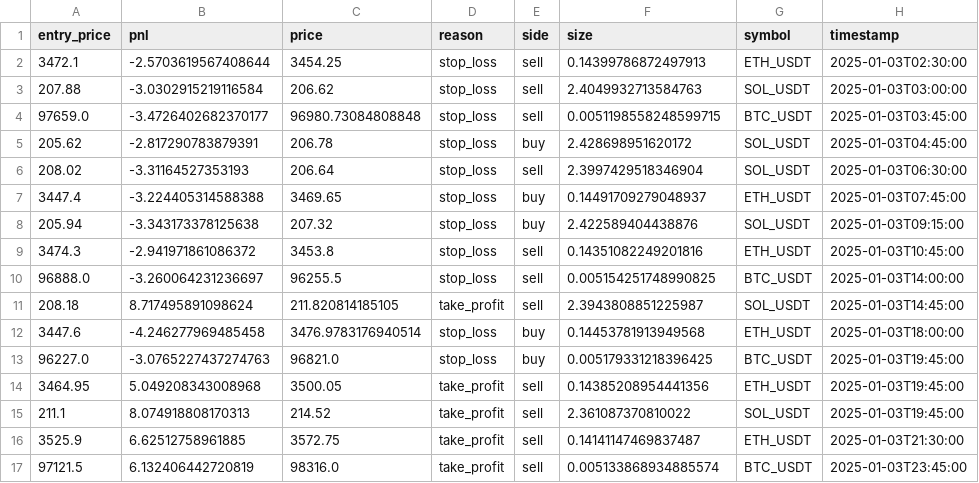
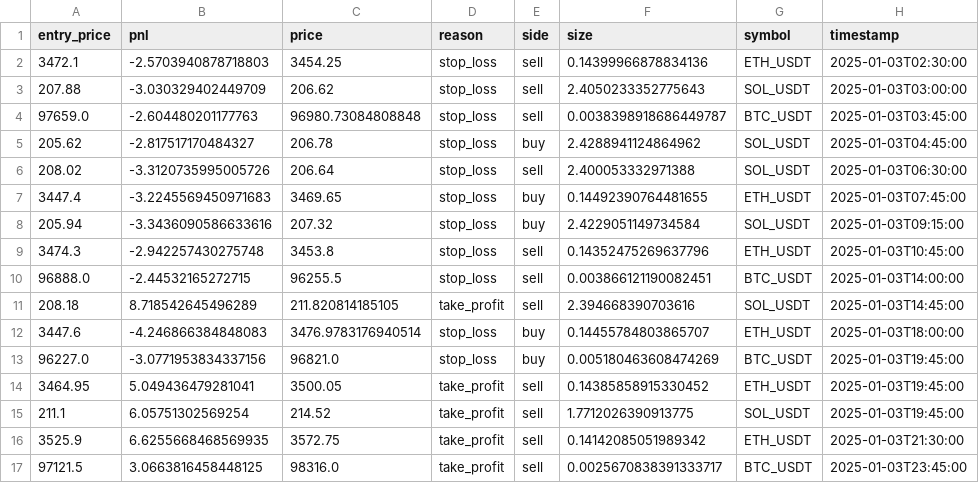
Before and after one commit to kasyap1234/final-delta, a CSV file: backtest_results/2025_test/trades.csv, drawn as a sheet; only a part is shown; the diff covers the shown part only.

```diff
--- a/backtest_results/2025_test/trades.csv
+++ b/backtest_results/2025_test/trades.csv
@@ -1,17 +1,17 @@
 entry_price,pnl,price,reason,side,size,symbol,timestamp
-3472.1,-2.5703619567408644,3454.25,stop_loss,sell,0.14399786872497913,ETH_USDT,2025-01-03T02:30:00
-207.88,-3.0302915219116584,206.62,stop_loss,sell,2.4049932713584763,SOL_USDT,2025-01-03T03:00:00
-97659.0,-3.4726402682370177,96980.73084808848,stop_loss,sell,0.0051198558248599715,BTC_USDT,2025-01-03T03:45:00
-205.62,-2.817290783879391,206.78,stop_loss,buy,2.428698951620172,SOL_USDT,2025-01-03T04:45:00
-208.02,-3.31164527353193,206.64,stop_loss,sell,2.3997429518346904,SOL_USDT,2025-01-03T06:30:00
-3447.4,-3.224405314588388,3469.65,stop_loss,buy,0.14491709279048937,ETH_USDT,2025-01-03T07:45:00
-205.94,-3.343173378125638,207.32,stop_loss,buy,2.422589404438876,SOL_USDT,2025-01-03T09:15:00
-3474.3,-2.941971861086372,3453.8,stop_loss,sell,0.14351082249201816,ETH_USDT,2025-01-03T10:45:00
-96888.0,-3.260064231236697,96255.5,stop_loss,sell,0.005154251748990825,BTC_USDT,2025-01-03T14:00:00
-208.18,8.717495891098624,211.820814185105,take_profit,sell,2.3943808851225987,SOL_USDT,2025-01-03T14:45:00
-3447.6,-4.246277969485458,3476.9783176940514,stop_loss,buy,0.14453781913949568,ETH_USDT,2025-01-03T18:00:00
-96227.0,-3.0765227437274763,96821.0,stop_loss,buy,0.005179331218396425,BTC_USDT,2025-01-03T19:45:00
-3464.95,5.049208343008968,3500.05,take_profit,sell,0.14385208954441356,ETH_USDT,2025-01-03T19:45:00
-211.1,8.074918808170313,214.52,take_profit,sell,2.361087370810022,SOL_USDT,2025-01-03T19:45:00
-3525.9,6.62512758961885,3572.75,take_profit,sell,0.14141147469837487,ETH_USDT,2025-01-03T21:30:00
-97121.5,6.132406442720819,98316.0,take_profit,sell,0.005133868934885574,BTC_USDT,2025-01-03T23:45:00
+3472.1,-2.5703940878718803,3454.25,stop_loss,sell,0.14399966878834136,ETH_USDT,2025-01-03T02:30:00
+207.88,-3.030329402449709,206.62,stop_loss,sell,2.4050233352775643,SOL_USDT,2025-01-03T03:00:00
+97659.0,-2.604480201177763,96980.73084808848,stop_loss,sell,0.0038398918686449787,BTC_USDT,2025-01-03T03:45:00
+205.62,-2.817517170484327,206.78,stop_loss,buy,2.4288941124864962,SOL_USDT,2025-01-03T04:45:00
+208.02,-3.3120735995005726,206.64,stop_loss,sell,2.400053332971388,SOL_USDT,2025-01-03T06:30:00
+3447.4,-3.2245569450971683,3469.65,stop_loss,buy,0.14492390764481655,ETH_USDT,2025-01-03T07:45:00
+205.94,-3.3436090586633616,207.32,stop_loss,buy,2.4229051149734584,SOL_USDT,2025-01-03T09:15:00
+3474.3,-2.942257430275748,3453.8,stop_loss,sell,0.14352475269637796,ETH_USDT,2025-01-03T10:45:00
+96888.0,-2.44532165272715,96255.5,stop_loss,sell,0.003866121190082451,BTC_USDT,2025-01-03T14:00:00
+208.18,8.718542645496289,211.820814185105,take_profit,sell,2.394668390703616,SOL_USDT,2025-01-03T14:45:00
+3447.6,-4.246866384848083,3476.9783176940514,stop_loss,buy,0.14455784803865707,ETH_USDT,2025-01-03T18:00:00
+96227.0,-3.0771953834337156,96821.0,stop_loss,buy,0.005180463608474269,BTC_USDT,2025-01-03T19:45:00
+3464.95,5.049436479281041,3500.05,take_profit,sell,0.14385858915330452,ETH_USDT,2025-01-03T19:45:00
+211.1,6.05751302569254,214.52,take_profit,sell,1.7712026390913775,SOL_USDT,2025-01-03T19:45:00
+3525.9,6.6255668468569935,3572.75,take_profit,sell,0.14142085051989342,ETH_USDT,2025-01-03T21:30:00
+97121.5,3.0663816458448125,98316.0,take_profit,sell,0.0025670838391333717,BTC_USDT,2025-01-03T23:45:00
```
Also changed, not shown: 142 edited cells elsewhere in this file, backtest_results/trades.csv, 24 other files.
